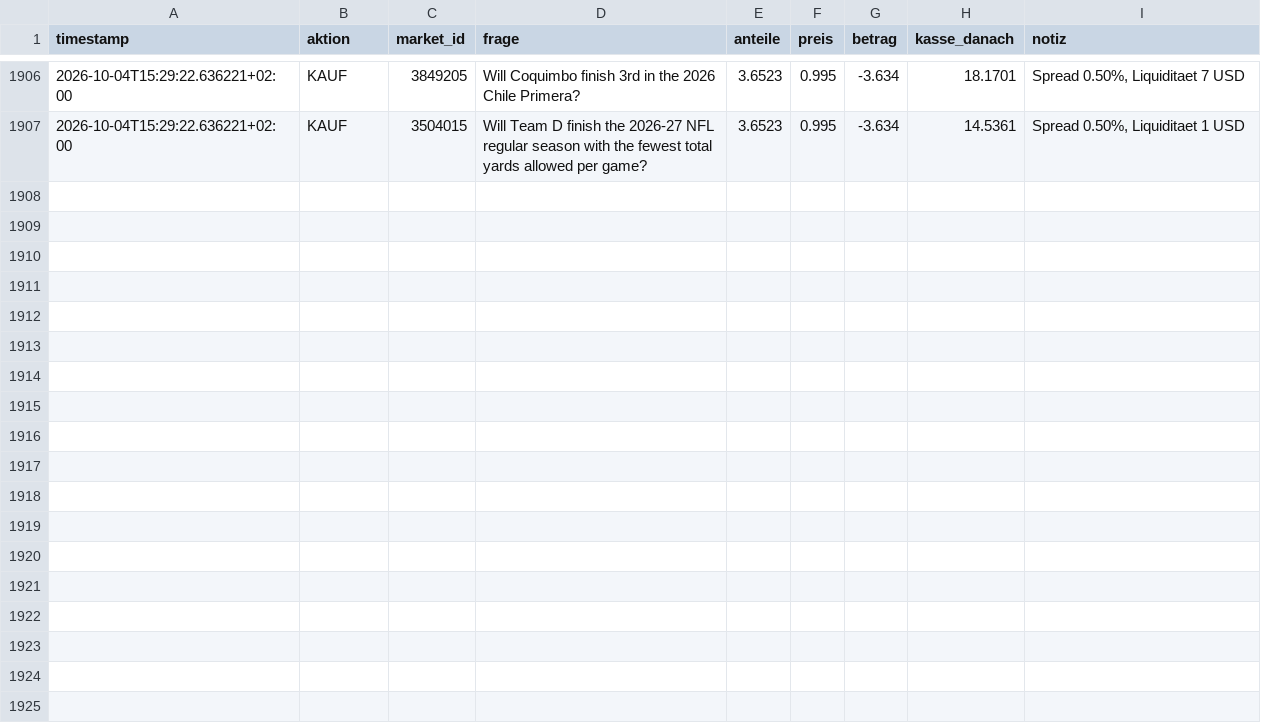
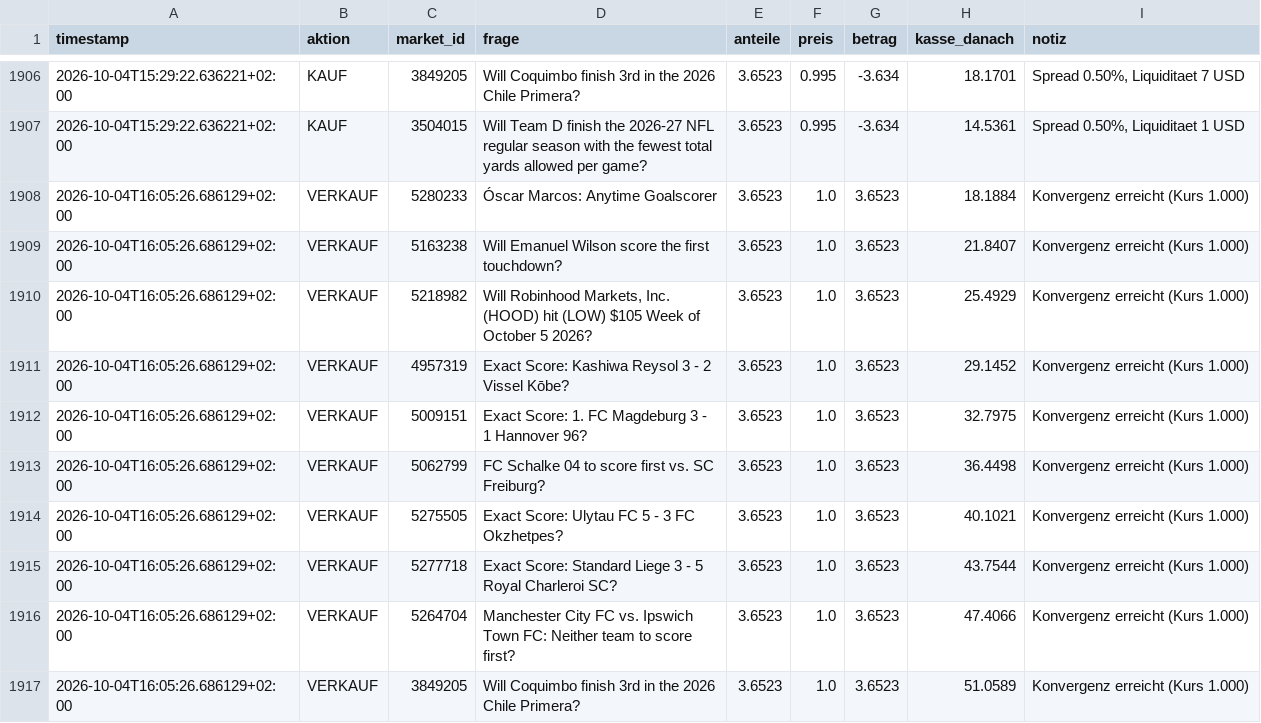
Before and after one commit to rouvenwieland/polymarket-scanner, a CSV file: data/fund_trades_bestcase.csv, drawn as a sheet; only a part is shown, gaps mark what is left out.

```diff
--- a/data/fund_trades_bestcase.csv
+++ b/data/fund_trades_bestcase.csv
@@ -1907 +1907,11 @@ timestamp,aktion,market_id,frage,anteile,preis,betrag,kasse_danach,notiz
 2026-10-04T15:29:22.636221+02:00,KAUF,3504015,Will Team D finish the 2026-27 NFL regular season with the fewest total yards allowed per game?,3.6523,0.995,-3.634,14.5361,"Spread 0.50%, Liquiditaet 1 USD"
+2026-10-04T16:05:26.686129+02:00,VERKAUF,5280233,Óscar Marcos: Anytime Goalscorer,3.6523,1.0,3.6523,18.1884,Konvergenz erreicht (Kurs 1.000)
+2026-10-04T16:05:26.686129+02:00,VERKAUF,5163238,Will Emanuel Wilson score the first touchdown?,3.6523,1.0,3.6523,21.8407,Konvergenz erreicht (Kurs 1.000)
+2026-10-04T16:05:26.686129+02:00,VERKAUF,5218982,"Will Robinhood Markets, Inc. (HOOD) hit (LOW) $105 Week of October 5 2026?",3.6523,1.0,3.6523,25.4929,Konvergenz erreicht (Kurs 1.000)
+2026-10-04T16:05:26.686129+02:00,VERKAUF,4957319,Exact Score: Kashiwa Reysol 3 - 2 Vissel Kōbe?,3.6523,1.0,3.6523,29.1452,Konvergenz erreicht (Kurs 1.000)
+2026-10-04T16:05:26.686129+02:00,VERKAUF,5009151,Exact Score: 1. FC Magdeburg 3 - 1 Hannover 96?,3.6523,1.0,3.6523,32.7975,Konvergenz erreicht (Kurs 1.000)
+2026-10-04T16:05:26.686129+02:00,VERKAUF,5062799,FC Schalke 04 to score first vs. SC Freiburg?,3.6523,1.0,3.6523,36.4498,Konvergenz erreicht (Kurs 1.000)
+2026-10-04T16:05:26.686129+02:00,VERKAUF,5275505,Exact Score: Ulytau FC 5 - 3 FC Okzhetpes?,3.6523,1.0,3.6523,40.1021,Konvergenz erreicht (Kurs 1.000)
+2026-10-04T16:05:26.686129+02:00,VERKAUF,5277718,Exact Score: Standard Liege 3 - 5 Royal Charleroi SC?,3.6523,1.0,3.6523,43.7544,Konvergenz erreicht (Kurs 1.000)
+2026-10-04T16:05:26.686129+02:00,VERKAUF,5264704,Manchester City FC vs. Ipswich Town FC: Neither team to score first?,3.6523,1.0,3.6523,47.4066,Konvergenz erreicht (Kurs 1.000)
+2026-10-04T16:05:26.686129+02:00,VERKAUF,3849205,Will Coquimbo finish 3rd in the 2026 Chile Primera?,3.6523,1.0,3.6523,51.0589,Konvergenz erreicht (Kurs 1.000)
```
Also changed, not shown: data/fund_history_aggressive.csv, data/fund_history_bestcase.csv, 2 other files.
